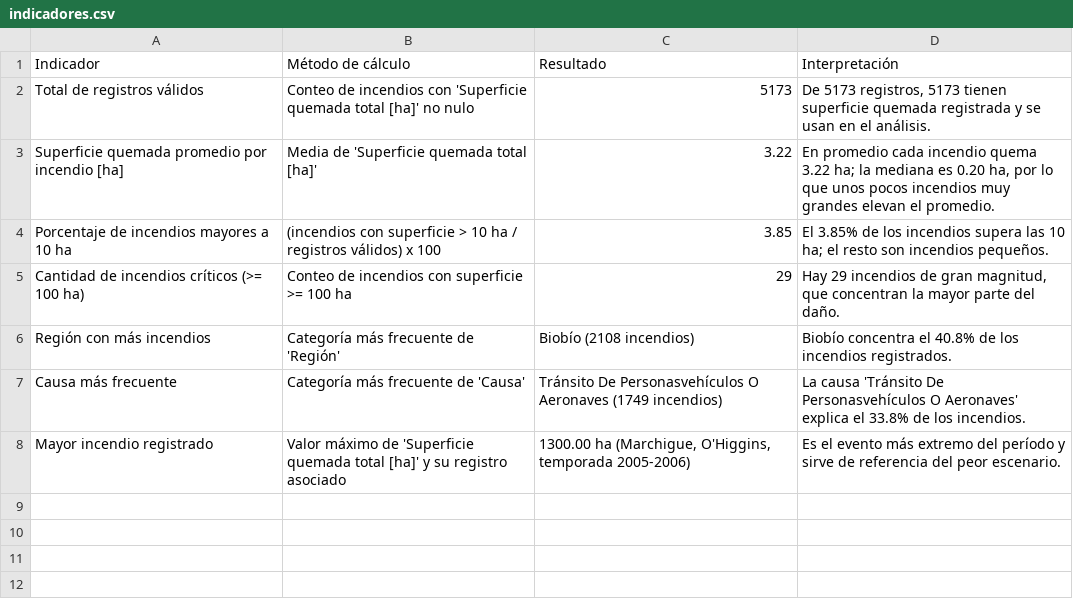
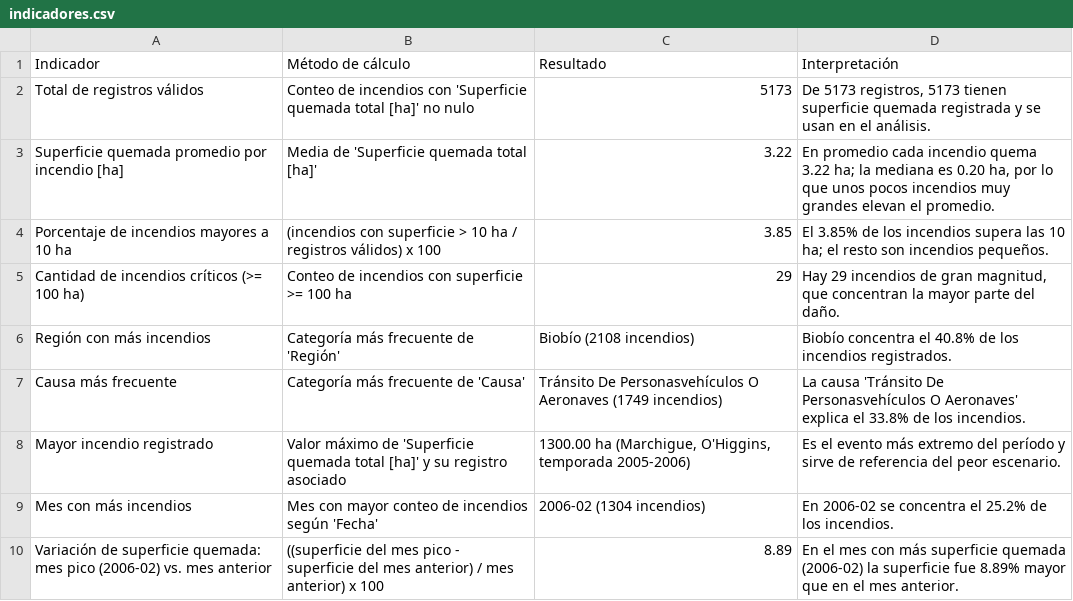
Before and after one commit to AngelloBenassi/Analisis-de-Incendios-Forestales, a CSV file: resultados/indicadores.csv, drawn as a sheet.

```diff
--- a/resultados/indicadores.csv
+++ b/resultados/indicadores.csv
@@ -8 +8,3 @@ Causa más frecuente,Categoría más frecuente de 'Causa',Tránsito De Personasv
 Mayor incendio registrado,Valor máximo de 'Superficie quemada total [ha]' y su registro asociado,"1300.00 ha (Marchigue, O'Higgins, temporada 2005-2006)",Es el evento más extremo del período y sirve de referencia del peor escenario.
+Mes con más incendios,Mes con mayor conteo de incendios según 'Fecha',2006-02 (1304 incendios),En 2006-02 se concentra el 25.2% de los incendios.
+Variación de superficie quemada: mes pico (2006-02) vs. mes anterior,((superficie del mes pico - superficie del mes anterior) / mes anterior) x 100,8.89,En el mes con más superficie quemada (2006-02) la superficie fue 8.89% mayor que en el mes anterior.
```
Also changed, not shown: 1 other file.
